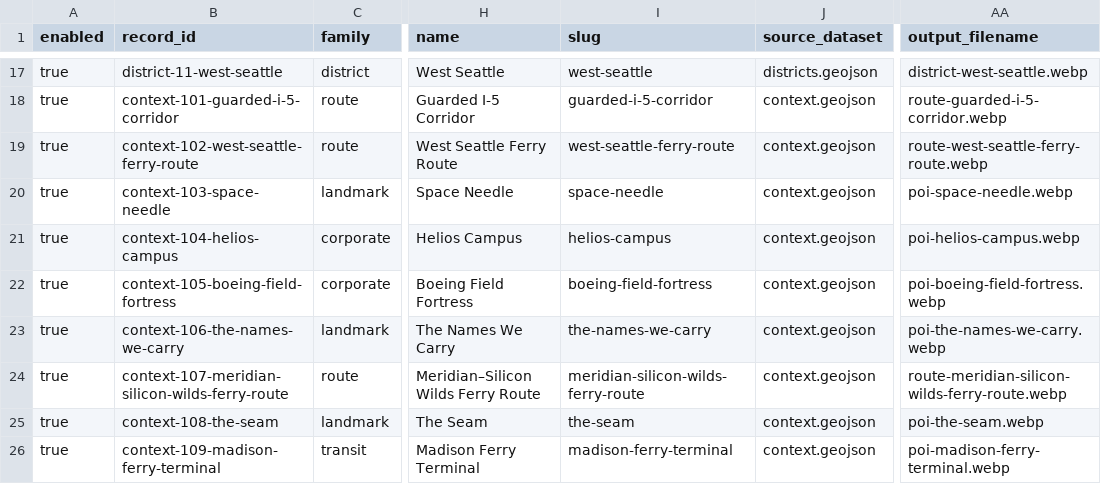
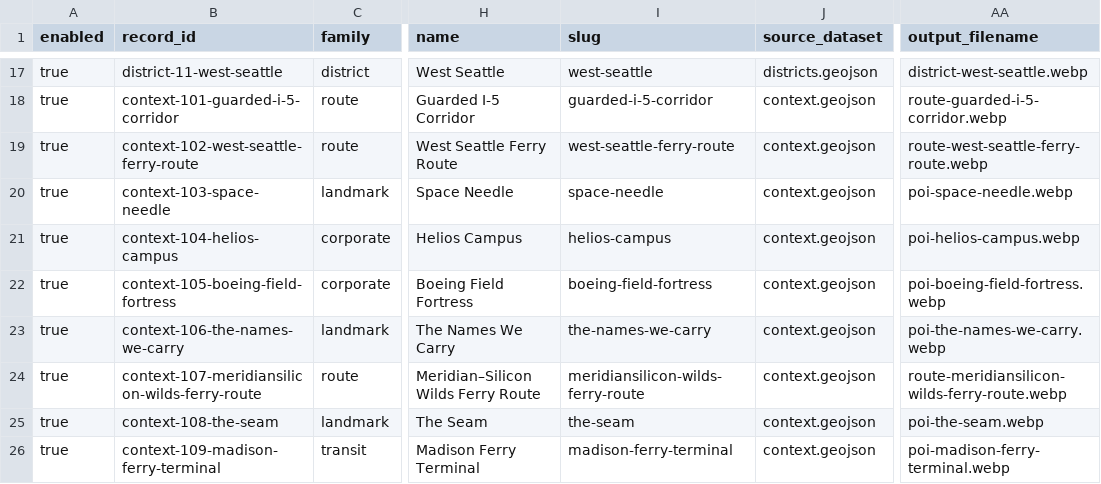
Before and after one commit to knightweaver/cybermancy, a CSV file: art-production/seattle-lore/cybermancy-seattle-lore-art-manifest-v0.1.csv, drawn as a sheet; only a part is shown, gaps mark what is left out; the diff names each change by its address in the sheet, - before the commit and + after, or states it on an @@ line.

Commit message:
Preserve existing Seattle ferry art identifiers

```diff
--- a/art-production/seattle-lore/cybermancy-seattle-lore-art-manifest-v0.1.csv
+++ b/art-production/seattle-lore/cybermancy-seattle-lore-art-manifest-v0.1.csv
-B24 (record_id): context-107-meridian-silicon-wilds-ferry-route
+B24 (record_id): context-107-meridiansilicon-wilds-ferry-route
-I24 (slug): meridian-silicon-wilds-ferry-route
+I24 (slug): meridiansilicon-wilds-ferry-route
-AA24 (output_filename): route-meridian-silicon-wilds-ferry-route.webp
+AA24 (output_filename): route-meridiansilicon-wilds-ferry-route.webp
```
Also changed, not shown: 1 other file.
